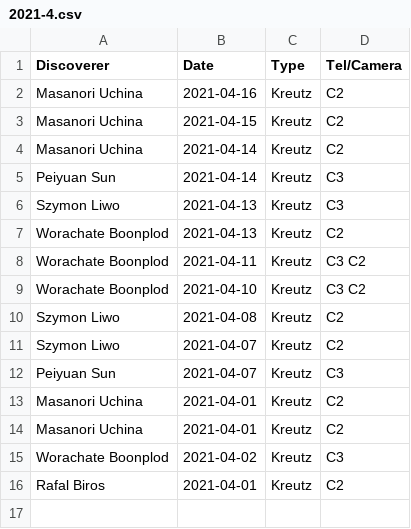
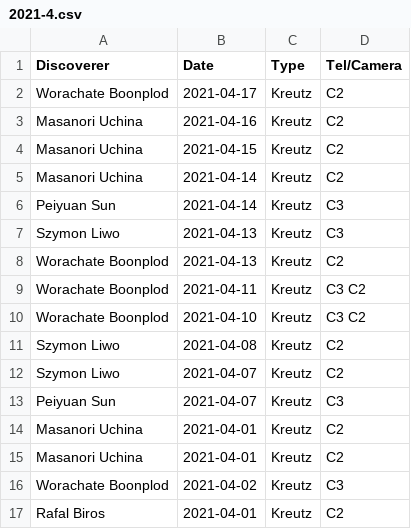
Before and after one commit to mbiesiad/nasa-comets, a CSV file: since-2016/2021/drafts/initial-confirmations/new-site/2021-4.csv, drawn as a sheet.

Commit message:
Update 2021-4.csv
Update 21-4-17

```diff
--- a/since-2016/2021/drafts/initial-confirmations/new-site/2021-4.csv
+++ b/since-2016/2021/drafts/initial-confirmations/new-site/2021-4.csv
@@ -1,2 +1,3 @@
 Discoverer,Date,Type,Tel/Camera
+Worachate Boonplod,2021-04-17,Kreutz,C2
 Masanori Uchina	,2021-04-16	,Kreutz	,C2
```
